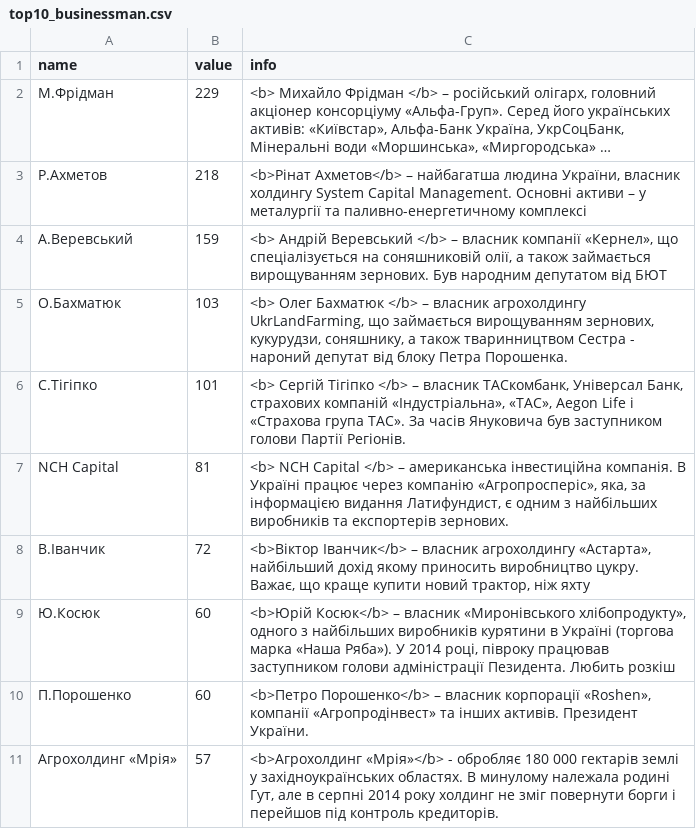
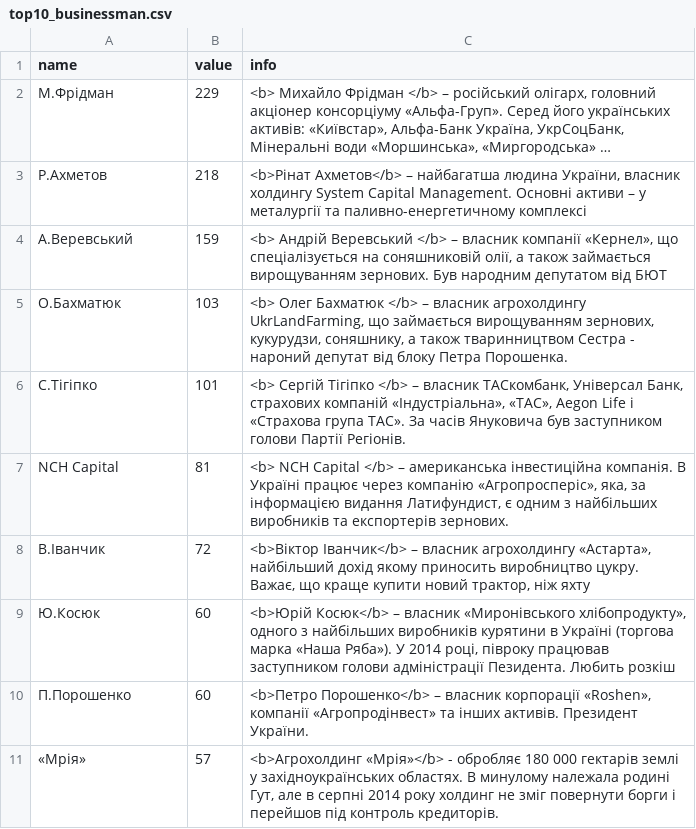
Before and after one commit to YevhDr/beneficiaries, a CSV file: data/top10_businessman.csv, drawn as a sheet; long unchanged cells end in ….

```diff
--- a/data/top10_businessman.csv
+++ b/data/top10_businessman.csv
@@ -10,2 +10,2 @@ NCH Capital,81,"<b> NCH Capital </b> – американська інвести
 П.Порошенко,60,"<b>Петро Порошенко</b> – власник корпорації «Roshen», компанії «Агропродінвест» та інших активів. Президент України."
-Агрохолдинг «Мрія»,57,"<b>Агрохолдинг «Мрія»</b> - обробляє 180 000 гектарів землі у західноукраїнських областях. В минулому належала родині Гут, але в серпні 2014 року холдинг не зміг повернути борги і перейшов під контроль кредиторів."
+«Мрія»,57,"<b>Агрохолдинг «Мрія»</b> - обробляє 180 000 гектарів землі у західноукраїнських областях. В минулому належала родині Гут, але в серпні 2014 року холдинг не зміг повернути борги і перейшов під контроль кредиторів."
```
Also changed, not shown: 6 other files.
